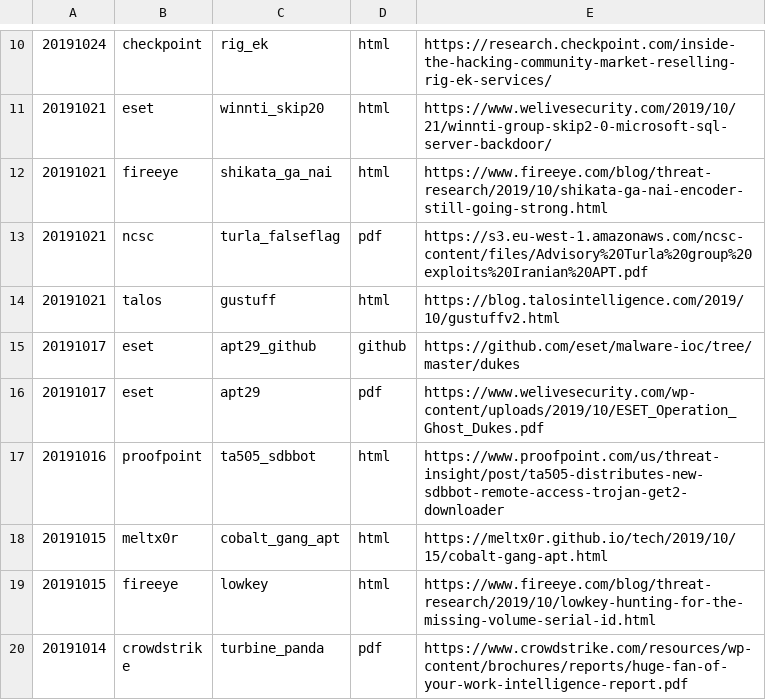
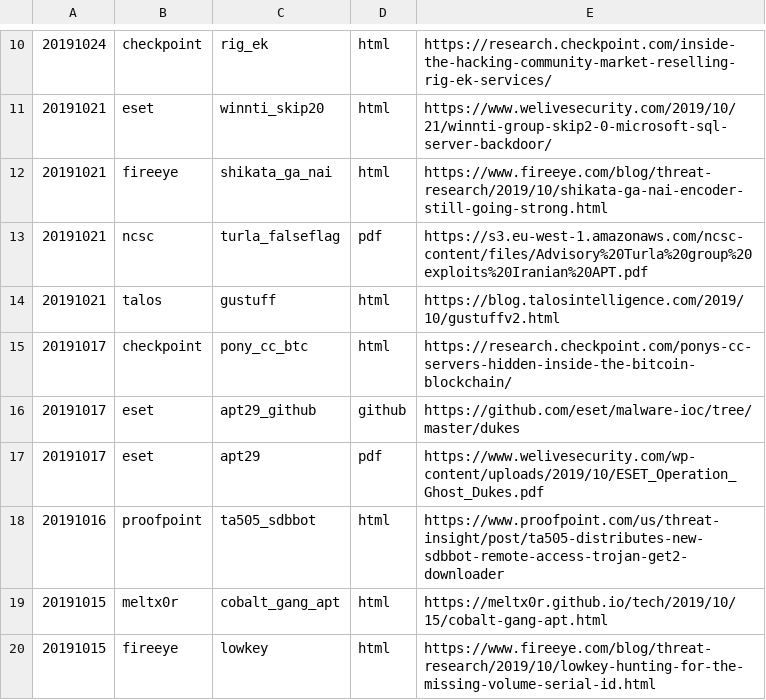
Before and after one commit to threatrack/cti_report_collection, a CSV file: reports.csv, drawn as a sheet; only a part is shown, gaps mark what is left out; the shorter side is filled out with more unchanged rows; the diff names each change by its address in the sheet, - before the commit and + after, or states it on an @@ line.

Commit message:
Added 20191017-checkpoint-pony_cc_btc

```diff
--- a/reports.csv
+++ b/reports.csv
+row 15: 20191017 | checkpoint | pony_cc_btc | html | https://research.checkpoint.com/ponys-cc-servers-hidden-inside-the-bitcoin-blockchain/
```
Also changed, not shown: 6 other files.
